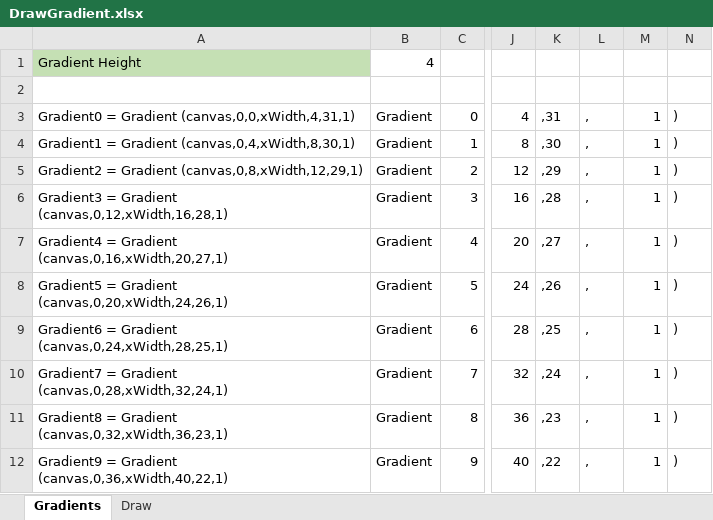
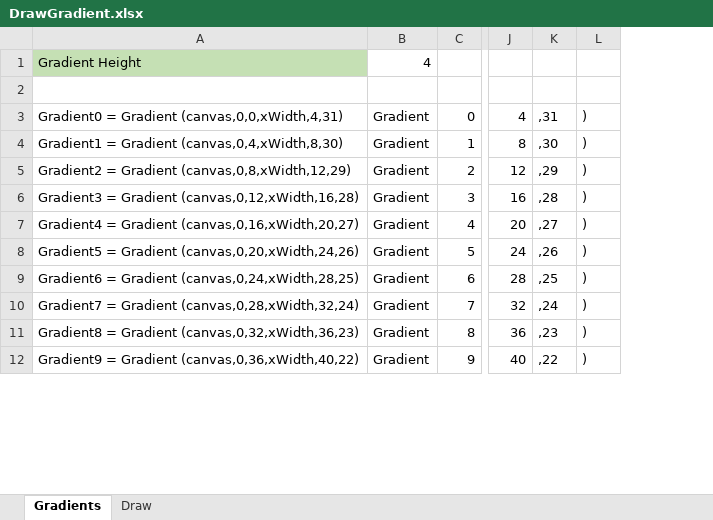
Before and after one commit to taraalma/FinalProjectIntroProg, an Excel workbook: Concept diagrams/DrawGradient.xlsx, sheet Gradients, drawn as a sheet; only a part is shown, gaps mark what is left out; values as stored, in another font and other column widths than the file's, no borders; removed rows and columns are numbered as before the commit, all else as after; the diff names each change by its address in the sheet, - before the commit and + after, or states it on an @@ line.

```diff
--- a/Concept diagrams/DrawGradient.xlsx (sheet Gradients)
+++ b/Concept diagrams/DrawGradient.xlsx (sheet Gradients)
-column A, rows 1-12: Gradient Height |  | Gradient0 = Gradient (canvas,0,0,xWidth,4,31,1) | Gradient1 = Gradient (canvas,0,4,xWidth,8,30,1) | Gradient2 = Gradient (canvas,0,8,xWidth,12,29,1) | Gradient3 = Gradient (canvas,0,12,xWidth,16,28,1) | Gradient4 = Gradient (canvas,0,16,xWidth,20,27,1) | Gradient5 = Gradient (canvas,0,20,xWidth,24,26,1) | Gradient6 = Gradient (canvas,0,24,xWidth,28,25,1) | Gradient7 = Gradient (canvas,0,28,xWidth,32,24,1) | Gradient8 = Gradient (canvas,0,32,xWidth,36,23,1) | Gradient9 = Gradient (canvas,0,36,xWidth,40,22,1)
+column A, rows 1-12: Gradient Height |  | Gradient0 = Gradient (canvas,0,0,xWidth,4,31) | Gradient1 = Gradient (canvas,0,4,xWidth,8,30) | Gradient2 = Gradient (canvas,0,8,xWidth,12,29) | Gradient3 = Gradient (canvas,0,12,xWidth,16,28) | Gradient4 = Gradient (canvas,0,16,xWidth,20,27) | Gradient5 = Gradient (canvas,0,20,xWidth,24,26) | Gradient6 = Gradient (canvas,0,24,xWidth,28,25) | Gradient7 = Gradient (canvas,0,28,xWidth,32,24) | Gradient8 = Gradient (canvas,0,32,xWidth,36,23) | Gradient9 = Gradient (canvas,0,36,xWidth,40,22)
-column L, rows 3-12: all ,
-column M, rows 3-12: all 1
```
Also changed, not shown: 2 other files.
